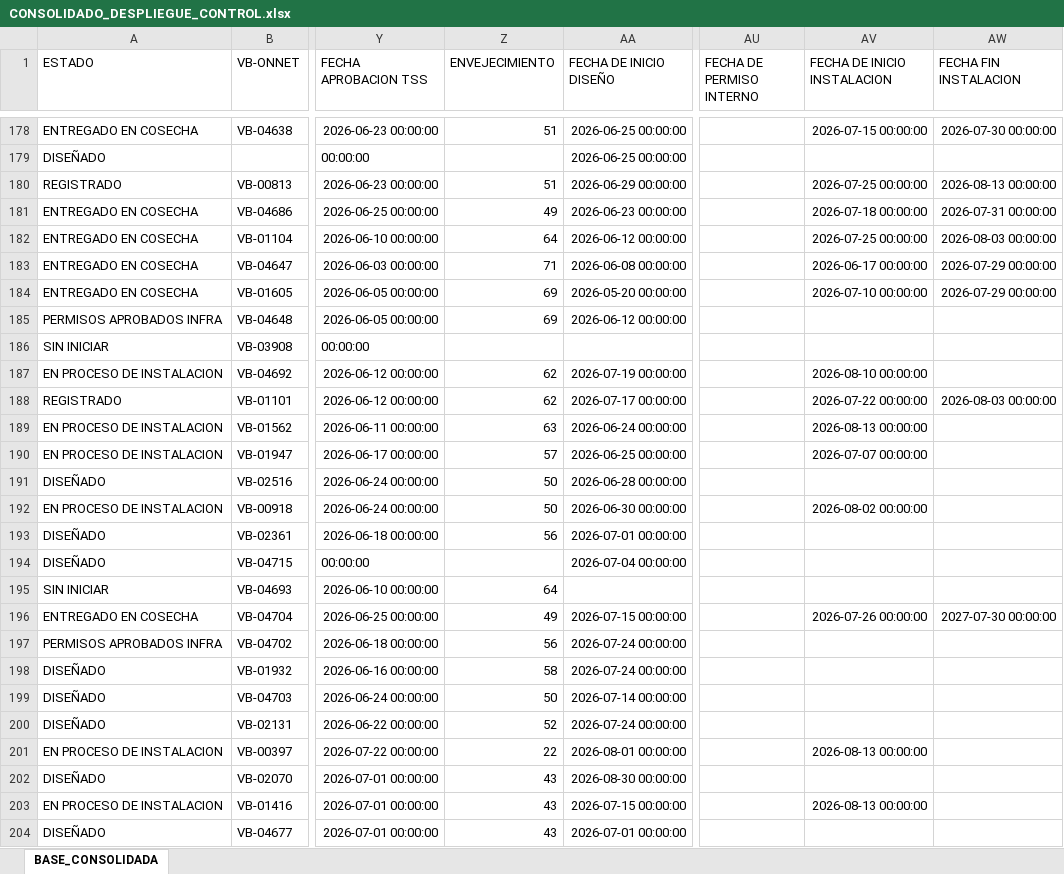
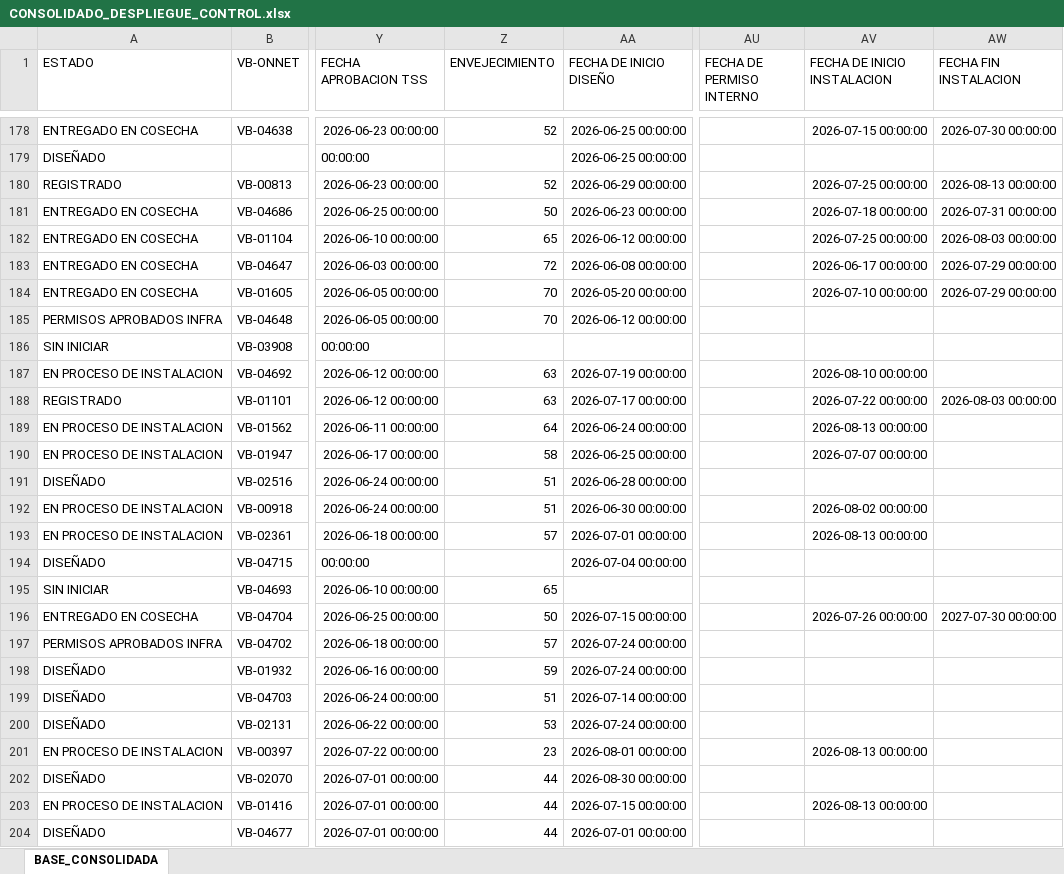
Before and after one commit to luismendoza0523-source/Dashboard-streamlit_app.py, an Excel workbook: CONSOLIDADO_DESPLIEGUE_CONTROL.xlsx, sheet BASE_CONSOLIDADA, drawn as a sheet; only a part is shown, gaps mark what is left out; values as stored, in another font and other column widths than the file's, no borders; the diff covers the shown part only; the diff names each change by its address in the sheet, - before the commit and + after, or states it on an @@ line.

```diff
--- a/CONSOLIDADO_DESPLIEGUE_CONTROL.xlsx (sheet BASE_CONSOLIDADA)
+++ b/CONSOLIDADO_DESPLIEGUE_CONTROL.xlsx (sheet BASE_CONSOLIDADA)
-Z178 (ENVEJECIMIENTO): 51
+Z178 (ENVEJECIMIENTO): 52
-Z180 (ENVEJECIMIENTO): 51
+Z180 (ENVEJECIMIENTO): 52
-Z181 (ENVEJECIMIENTO): 49
+Z181 (ENVEJECIMIENTO): 50
-Z182 (ENVEJECIMIENTO): 64
+Z182 (ENVEJECIMIENTO): 65
-Z183 (ENVEJECIMIENTO): 71
+Z183 (ENVEJECIMIENTO): 72
-Z184:Z185 (ENVEJECIMIENTO): 69
+Z184:Z185 (ENVEJECIMIENTO): 70
-Z187:Z188 (ENVEJECIMIENTO): 62
+Z187:Z188 (ENVEJECIMIENTO): 63
-Z189 (ENVEJECIMIENTO): 63
+Z189 (ENVEJECIMIENTO): 64
-Z190 (ENVEJECIMIENTO): 57
+Z190 (ENVEJECIMIENTO): 58
-Z191:Z192 (ENVEJECIMIENTO): 50
+Z191:Z192 (ENVEJECIMIENTO): 51
-A193 (ESTADO): DISEÑADO
+A193 (ESTADO): EN PROCESO DE INSTALACION
-Z193 (ENVEJECIMIENTO): 56
+Z193 (ENVEJECIMIENTO): 57
-AV193 (FECHA DE INICIO INSTALACION): (empty)
+AV193 (FECHA DE INICIO INSTALACION): 2026-08-13 00:00:00
-Z195 (ENVEJECIMIENTO): 64
+Z195 (ENVEJECIMIENTO): 65
-Z196 (ENVEJECIMIENTO): 49
+Z196 (ENVEJECIMIENTO): 50
-Z197 (ENVEJECIMIENTO): 56
+Z197 (ENVEJECIMIENTO): 57
-Z198 (ENVEJECIMIENTO): 58
+Z198 (ENVEJECIMIENTO): 59
-Z199 (ENVEJECIMIENTO): 50
+Z199 (ENVEJECIMIENTO): 51
-Z200 (ENVEJECIMIENTO): 52
+Z200 (ENVEJECIMIENTO): 53
-Z201 (ENVEJECIMIENTO): 22
+Z201 (ENVEJECIMIENTO): 23
-Z202:Z204 (ENVEJECIMIENTO): 43
+Z202:Z204 (ENVEJECIMIENTO): 44
```
Also changed, not shown: 268 edited cells elsewhere in this sheet.
